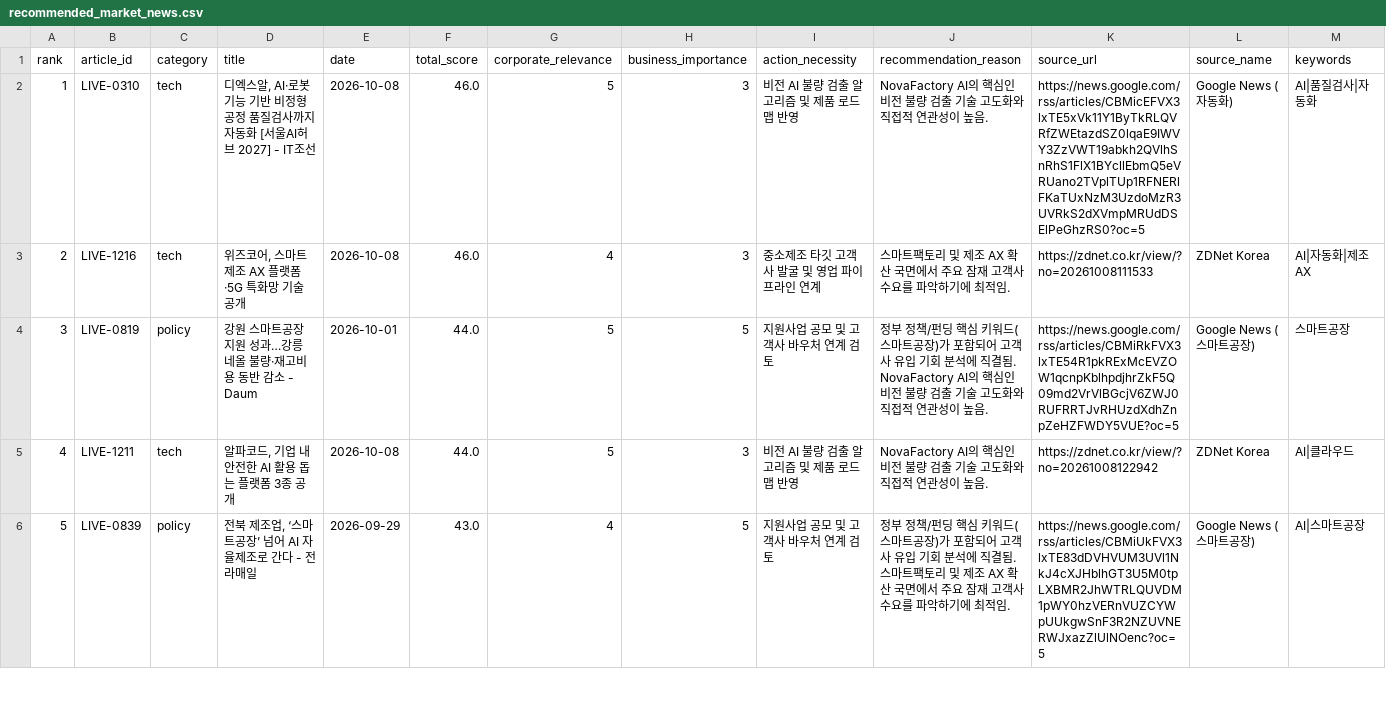
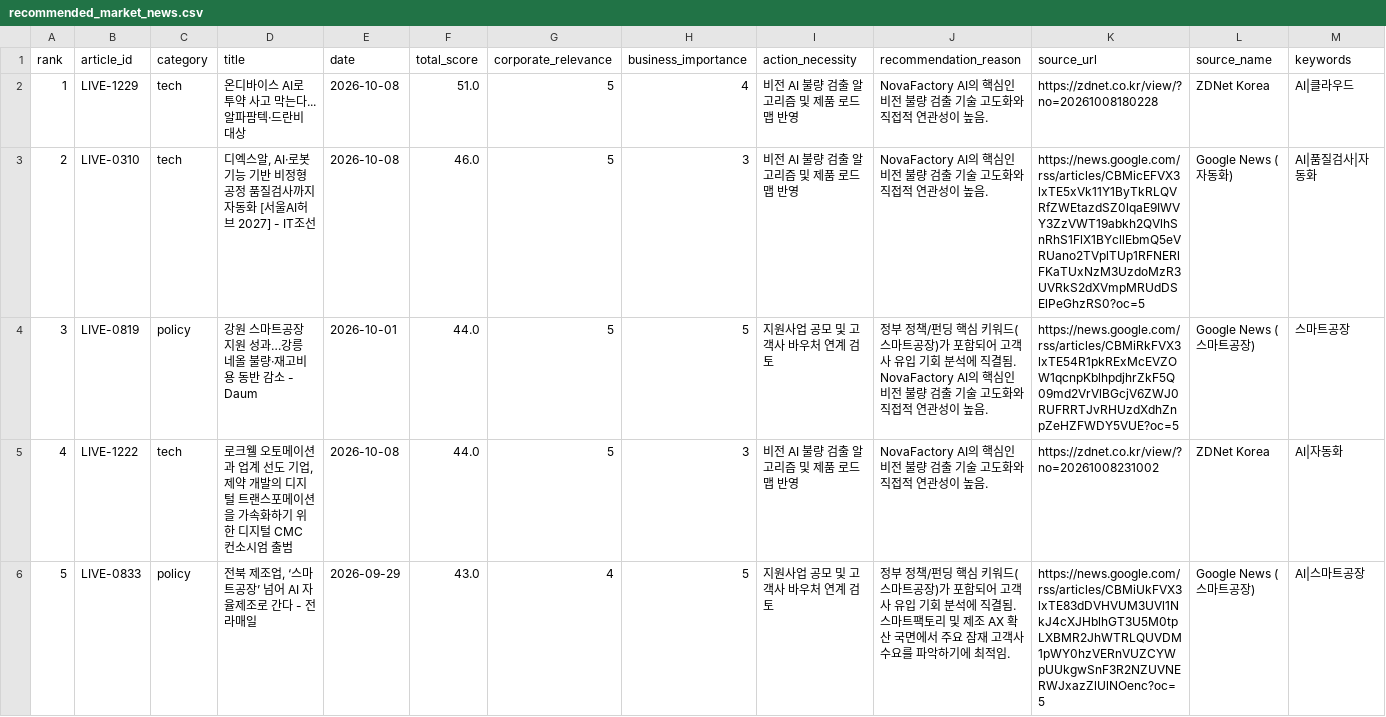
Before and after one commit to yemoyang9-a11y/project1-market-agent, a CSV file: data/processed/recommended_market_news.csv, drawn as a sheet; only a part is shown; the diff covers the shown part only; the diff names each change by its address in the sheet, - before the commit and + after, or states it on an @@ line.

```diff
--- a/data/processed/recommended_market_news.csv
+++ b/data/processed/recommended_market_news.csv
-B2 (article_id): LIVE-0310
+B2 (article_id): LIVE-1229
-D2 (title): 디엑스알, AI·로봇 기능 기반 비정형 공정 품질검사까지 자동화 [서울AI허브 2027] - IT조선
+D2 (title): 온디바이스 AI로 투약 사고 막는다...알파팜텍·드란비 대상
-F2 (total_score): 46.0
+F2 (total_score): 51.0
-H2 (business_importance): 3
+H2 (business_importance): 4
-K2 (source_url): https://news.google.com/rss/articles/CBMicEFVX3lxTE5xVk11Y1ByTkRLQVRfZWEtazdSZ0lqaE9IWVY3ZzVWT19abkh2QVlhSnRhS1FlX1BYcllEbmQ5eVRUano2TVplTUp1RFNERlFKaTUxNzM3UzdoMzR3UVRkS2dXVmpMRUdDSElPeGhzRS0?oc=5
+K2 (source_url): https://zdnet.co.kr/view/?no=20261008180228
-L2 (source_name): Google News (자동화)
+L2 (source_name): ZDNet Korea
-M2 (keywords): AI|품질검사|자동화
+M2 (keywords): AI|클라우드
-B3 (article_id): LIVE-1216
+B3 (article_id): LIVE-0310
-D3 (title): 위즈코어, 스마트제조 AX 플랫폼·5G 특화망 기술 공개
+D3 (title): 디엑스알, AI·로봇 기능 기반 비정형 공정 품질검사까지 자동화 [서울AI허브 2027] - IT조선
-G3 (corporate_relevance): 4
+G3 (corporate_relevance): 5
-I3 (action_necessity): 중소제조 타깃 고객사 발굴 및 영업 파이프라인 연계
+I3 (action_necessity): 비전 AI 불량 검출 알고리즘 및 제품 로드맵 반영
-J3 (recommendation_reason): 스마트팩토리 및 제조 AX 확산 국면에서 주요 잠재 고객사 수요를 파악하기에 최적임.
+J3 (recommendation_reason): NovaFactory AI의 핵심인 비전 불량 검출 기술 고도화와 직접적 연관성이 높음.
-K3 (source_url): https://zdnet.co.kr/view/?no=20261008111533
+K3 (source_url): https://news.google.com/rss/articles/CBMicEFVX3lxTE5xVk11Y1ByTkRLQVRfZWEtazdSZ0lqaE9IWVY3ZzVWT19abkh2QVlhSnRhS1FlX1BYcllEbmQ5eVRUano2TVplTUp1RFNERlFKaTUxNzM3UzdoMzR3UVRkS2dXVmpMRUdDSElPeGhzRS0?oc=5
-L3 (source_name): ZDNet Korea
+L3 (source_name): Google News (자동화)
-M3 (keywords): AI|자동화|제조 AX
+M3 (keywords): AI|품질검사|자동화
-B5 (article_id): LIVE-1211
+B5 (article_id): LIVE-1222
-D5 (title): 알파코드, 기업 내 안전한 AI 활용 돕는 플랫폼 3종 공개
+D5 (title): 로크웰 오토메이션과 업계 선도 기업, 제약 개발의 디지털 트랜스포메이션을 가속화하기 위한 디지털 CMC 컨소시엄 출범
-K5 (source_url): https://zdnet.co.kr/view/?no=20261008122942
+K5 (source_url): https://zdnet.co.kr/view/?no=20261008231002
-M5 (keywords): AI|클라우드
+M5 (keywords): AI|자동화
-B6 (article_id): LIVE-0839
+B6 (article_id): LIVE-0833
```
Also changed, not shown: 173 edited cells elsewhere in this file, 4 other files.
